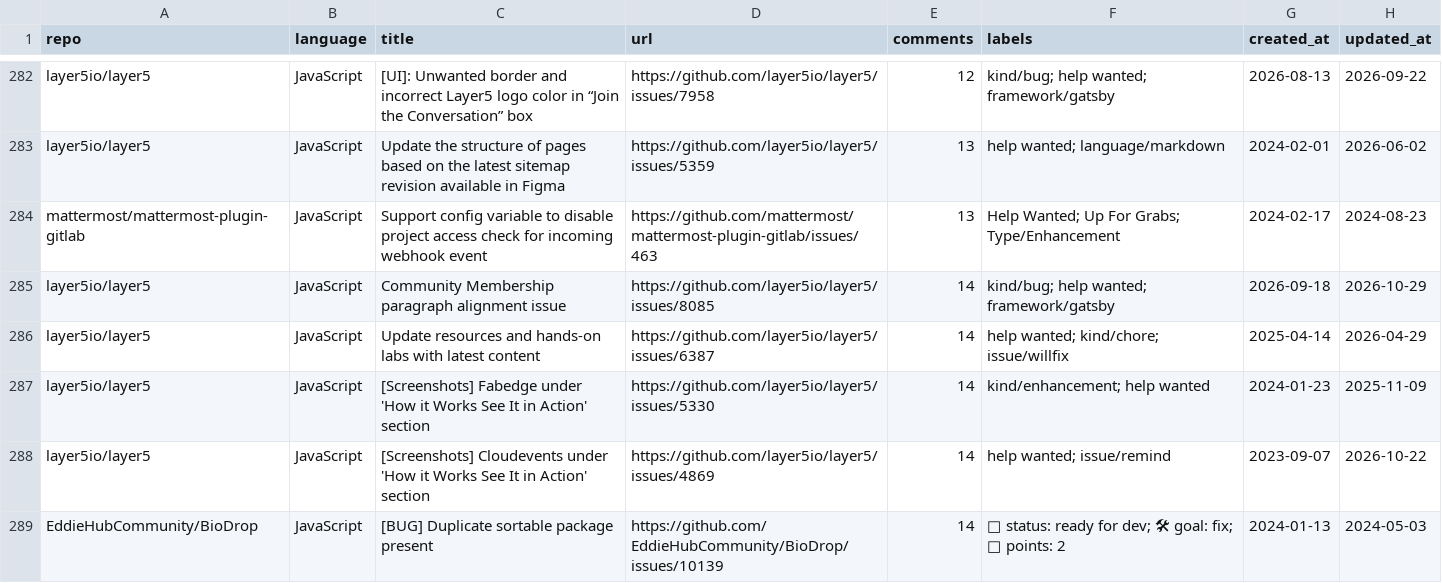
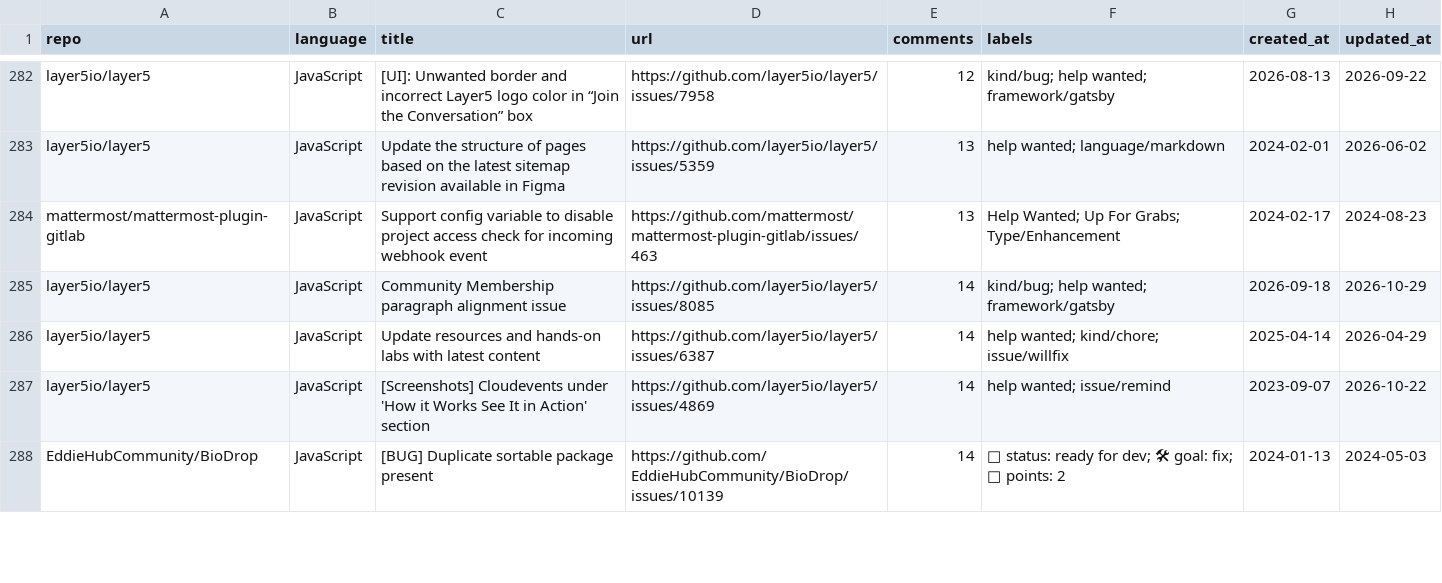
Before and after one commit to drkrillo/good-first-issues, a CSV file: good_first_issues.csv, drawn as a sheet; only a part is shown, gaps mark what is left out; the diff covers the shown part only.

```diff
--- a/good_first_issues.csv
+++ b/good_first_issues.csv
@@ -286,3 +286,2 @@ layer5io/layer5,JavaScript,Community Membership paragraph alignment issue,https:
 layer5io/layer5,JavaScript,Update resources and hands-on labs with latest content,https://github.com/layer5io/layer5/issues/6387,14,help wanted; kind/chore; issue/willfix,2025-04-14,2026-04-29
-layer5io/layer5,JavaScript,[Screenshots] Fabedge under 'How it Works See It in Action' section,https://github.com/layer5io/layer5/issues/5330,14,kind/enhancement; help wanted,2024-01-23,2025-11-09
 layer5io/layer5,JavaScript,[Screenshots] Cloudevents under 'How it Works See It in Action' section,https://github.com/layer5io/layer5/issues/4869,14,help wanted; issue/remind,2023-09-07,2026-10-22
```
Also changed, not shown: 3 added rows, 3 removed rows and 2 edited cells elsewhere in this file, 1 other file.
